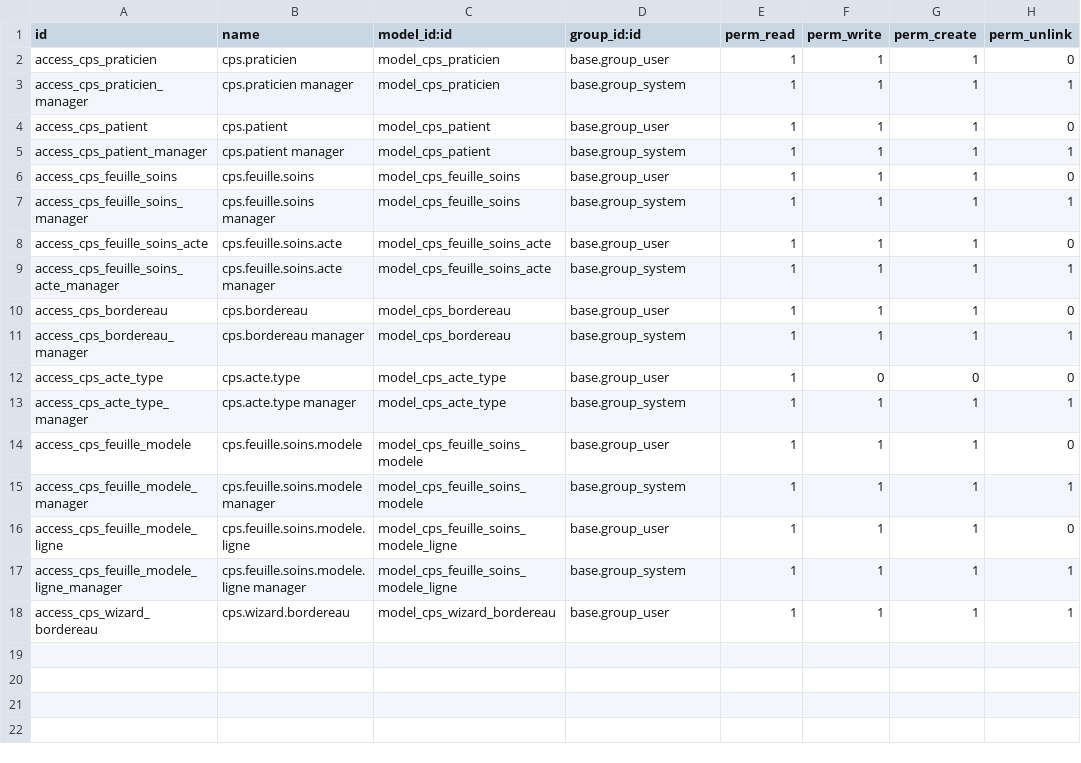
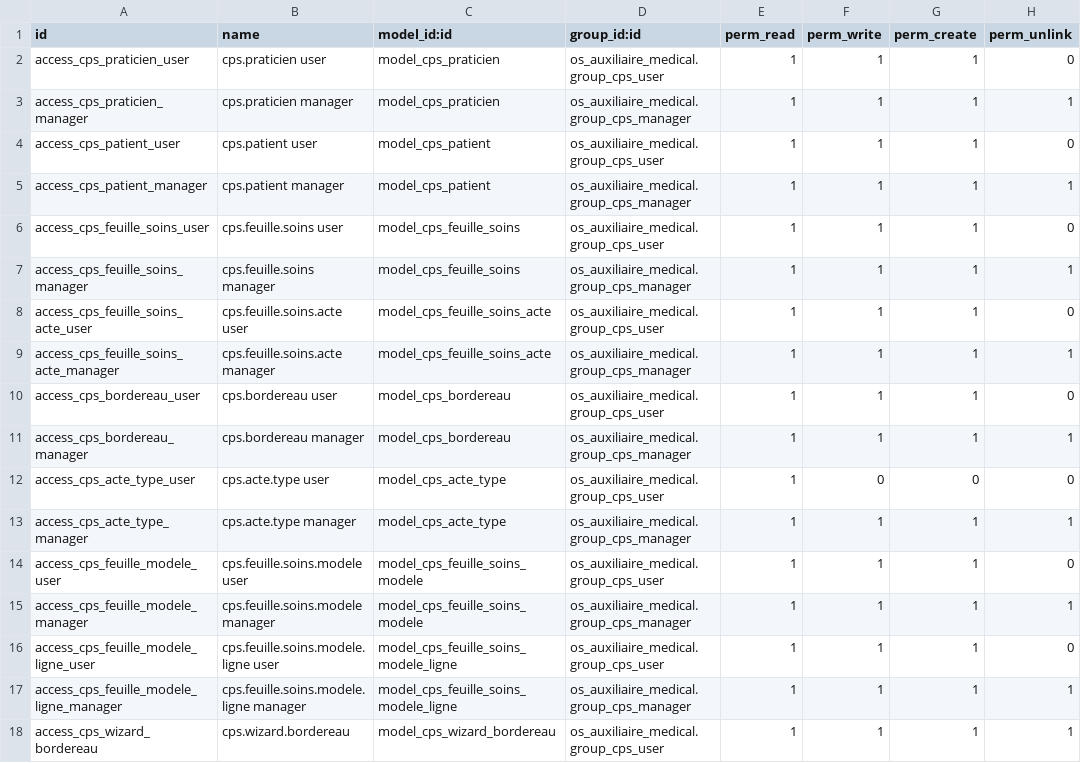
Before and after one commit to dbelrose/en-travaux, a CSV file: os_auxiliaire_medical/security/ir.model.access.csv, drawn as a sheet.

```diff
--- a/os_auxiliaire_medical/security/ir.model.access.csv
+++ b/os_auxiliaire_medical/security/ir.model.access.csv
@@ -1,18 +1,18 @@
 id,name,model_id:id,group_id:id,perm_read,perm_write,perm_create,perm_unlink
-access_cps_praticien,cps.praticien,model_cps_praticien,base.group_user,1,1,1,0
-access_cps_praticien_manager,cps.praticien manager,model_cps_praticien,base.group_system,1,1,1,1
-access_cps_patient,cps.patient,model_cps_patient,base.group_user,1,1,1,0
-access_cps_patient_manager,cps.patient manager,model_cps_patient,base.group_system,1,1,1,1
-access_cps_feuille_soins,cps.feuille.soins,model_cps_feuille_soins,base.group_user,1,1,1,0
-access_cps_feuille_soins_manager,cps.feuille.soins manager,model_cps_feuille_soins,base.group_system,1,1,1,1
-access_cps_feuille_soins_acte,cps.feuille.soins.acte,model_cps_feuille_soins_acte,base.group_user,1,1,1,0
-access_cps_feuille_soins_acte_manager,cps.feuille.soins.acte manager,model_cps_feuille_soins_acte,base.group_system,1,1,1,1
-access_cps_bordereau,cps.bordereau,model_cps_bordereau,base.group_user,1,1,1,0
-access_cps_bordereau_manager,cps.bordereau manager,model_cps_bordereau,base.group_system,1,1,1,1
-access_cps_acte_type,cps.acte.type,model_cps_acte_type,base.group_user,1,0,0,0
-access_cps_acte_type_manager,cps.acte.type manager,model_cps_acte_type,base.group_system,1,1,1,1
-access_cps_feuille_modele,cps.feuille.soins.modele,model_cps_feuille_soins_modele,base.group_user,1,1,1,0
-access_cps_feuille_modele_manager,cps.feuille.soins.modele manager,model_cps_feuille_soins_modele,base.group_system,1,1,1,1
-access_cps_feuille_modele_ligne,cps.feuille.soins.modele.ligne,model_cps_feuille_soins_modele_ligne,base.group_user,1,1,1,0
-access_cps_feuille_modele_ligne_manager,cps.feuille.soins.modele.ligne manager,model_cps_feuille_soins_modele_ligne,base.group_system,1,1,1,1
-access_cps_wizard_bordereau,cps.wizard.bordereau,model_cps_wizard_bordereau,base.group_user,1,1,1,1
+access_cps_praticien_user,cps.praticien user,model_cps_praticien,os_auxiliaire_medical.group_cps_user,1,1,1,0
+access_cps_praticien_manager,cps.praticien manager,model_cps_praticien,os_auxiliaire_medical.group_cps_manager,1,1,1,1
+access_cps_patient_user,cps.patient user,model_cps_patient,os_auxiliaire_medical.group_cps_user,1,1,1,0
+access_cps_patient_manager,cps.patient manager,model_cps_patient,os_auxiliaire_medical.group_cps_manager,1,1,1,1
+access_cps_feuille_soins_user,cps.feuille.soins user,model_cps_feuille_soins,os_auxiliaire_medical.group_cps_user,1,1,1,0
+access_cps_feuille_soins_manager,cps.feuille.soins manager,model_cps_feuille_soins,os_auxiliaire_medical.group_cps_manager,1,1,1,1
+access_cps_feuille_soins_acte_user,cps.feuille.soins.acte user,model_cps_feuille_soins_acte,os_auxiliaire_medical.group_cps_user,1,1,1,0
+access_cps_feuille_soins_acte_manager,cps.feuille.soins.acte manager,model_cps_feuille_soins_acte,os_auxiliaire_medical.group_cps_manager,1,1,1,1
+access_cps_bordereau_user,cps.bordereau user,model_cps_bordereau,os_auxiliaire_medical.group_cps_user,1,1,1,0
+access_cps_bordereau_manager,cps.bordereau manager,model_cps_bordereau,os_auxiliaire_medical.group_cps_manager,1,1,1,1
+access_cps_acte_type_user,cps.acte.type user,model_cps_acte_type,os_auxiliaire_medical.group_cps_user,1,0,0,0
+access_cps_acte_type_manager,cps.acte.type manager,model_cps_acte_type,os_auxiliaire_medical.group_cps_manager,1,1,1,1
+access_cps_feuille_modele_user,cps.feuille.soins.modele user,model_cps_feuille_soins_modele,os_auxiliaire_medical.group_cps_user,1,1,1,0
+access_cps_feuille_modele_manager,cps.feuille.soins.modele manager,model_cps_feuille_soins_modele,os_auxiliaire_medical.group_cps_manager,1,1,1,1
+access_cps_feuille_modele_ligne_user,cps.feuille.soins.modele.ligne user,model_cps_feuille_soins_modele_ligne,os_auxiliaire_medical.group_cps_user,1,1,1,0
+access_cps_feuille_modele_ligne_manager,cps.feuille.soins.modele.ligne manager,model_cps_feuille_soins_modele_ligne,os_auxiliaire_medical.group_cps_manager,1,1,1,1
+access_cps_wizard_bordereau,cps.wizard.bordereau,model_cps_wizard_bordereau,os_auxiliaire_medical.group_cps_user,1,1,1,1
```
Also changed, not shown: 4 other files.
